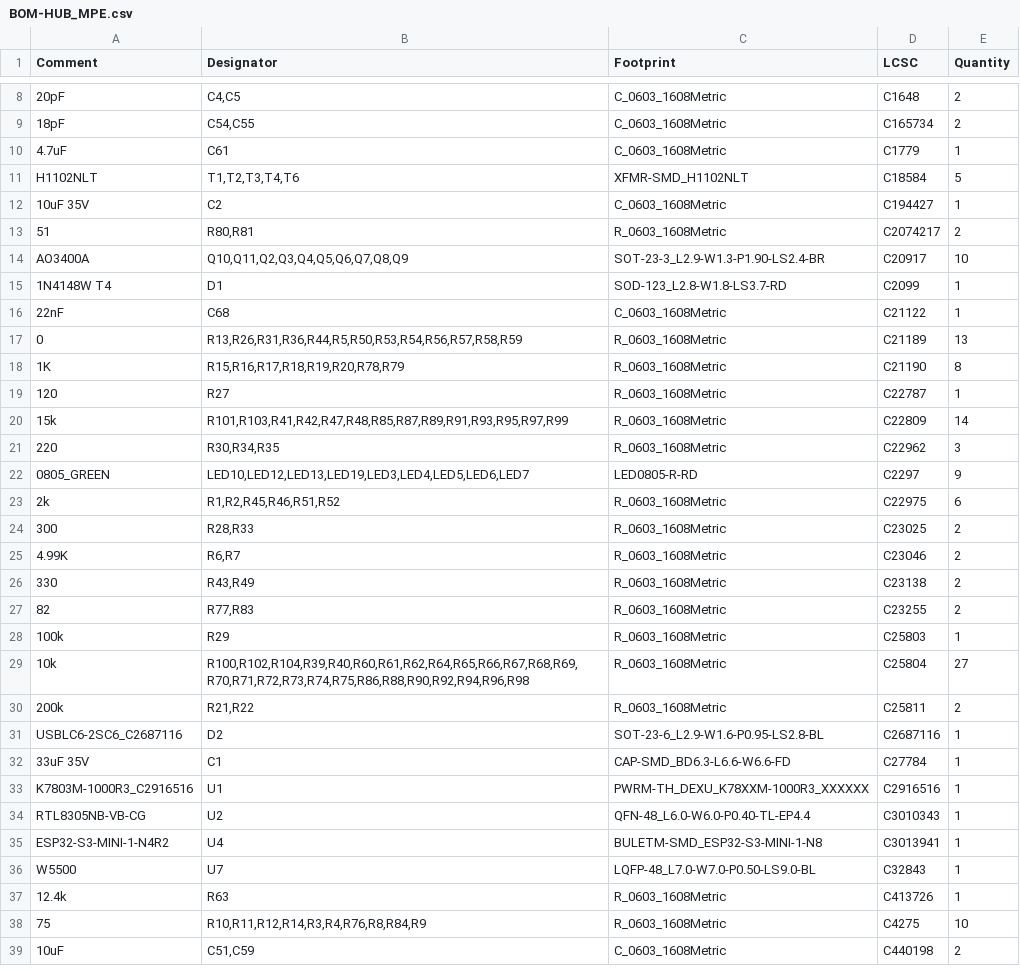
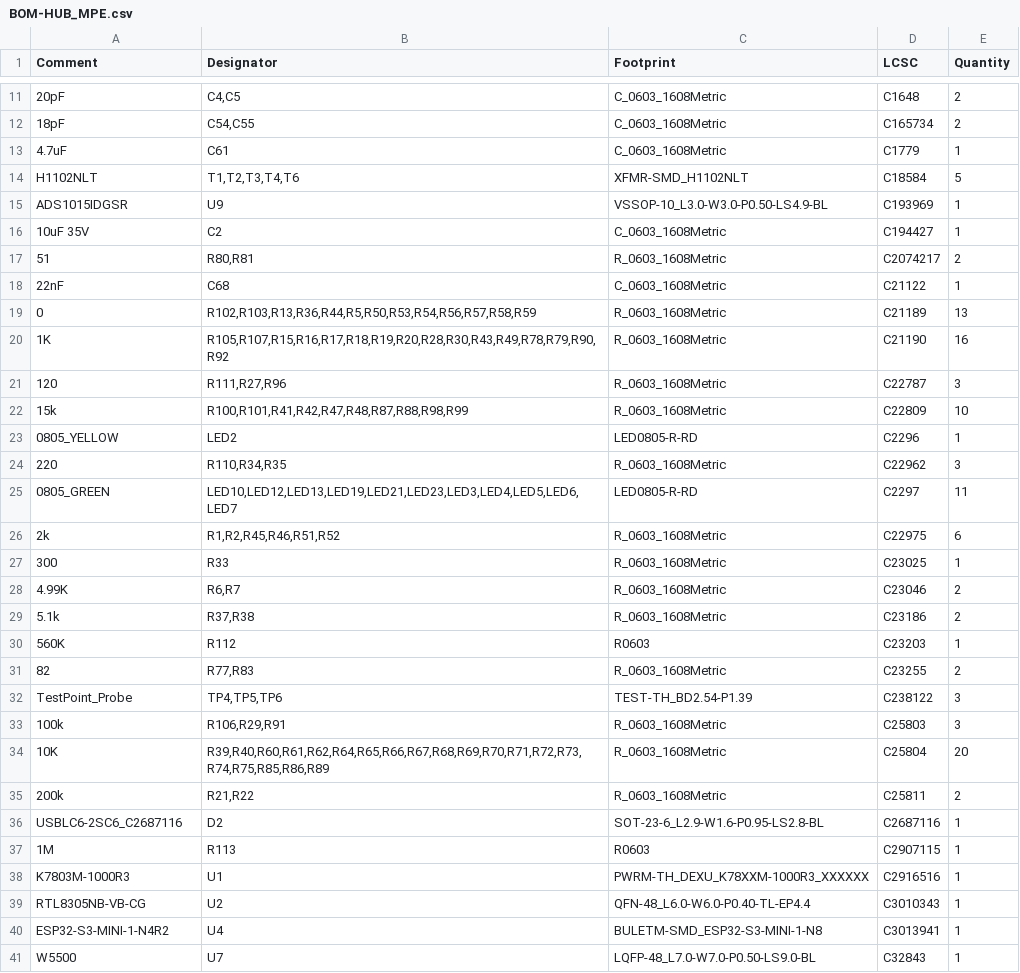
Before and after one commit to felixmanfredi/MPE_HUB, a CSV file: MPE_HUB_Board/jlcpcb/production_files/BOM-HUB_MPE.csv, drawn as a sheet; only a part is shown, gaps mark what is left out; the shorter side is filled out with more unchanged rows; the diff covers the shown part only.

```diff
--- a/MPE_HUB_Board/jlcpcb/production_files/BOM-HUB_MPE.csv
+++ b/MPE_HUB_Board/jlcpcb/production_files/BOM-HUB_MPE.csv
@@ -11,24 +14,26 @@ Comment,Designator,Footprint,LCSC,Quantity
 H1102NLT,"T1,T2,T3,T4,T6",XFMR-SMD_H1102NLT,C18584,5
+ADS1015IDGSR,U9,VSSOP-10_L3.0-W3.0-P0.50-LS4.9-BL,C193969,1
 10uF 35V,C2,C_0603_1608Metric,C194427,1
 51,"R80,R81",R_0603_1608Metric,C2074217,2
-AO3400A,"Q10,Q11,Q2,Q3,Q4,Q5,Q6,Q7,Q8,Q9",SOT-23-3_L2.9-W1.3-P1.90-LS2.4-BR,C20917,10
-1N4148W T4,D1,SOD-123_L2.8-W1.8-LS3.7-RD,C2099,1
 22nF,C68,C_0603_1608Metric,C21122,1
-0,"R13,R26,R31,R36,R44,R5,R50,R53,R54,R56,R57,R58,R59",R_0603_1608Metric,C21189,13
-1K,"R15,R16,R17,R18,R19,R20,R78,R79",R_0603_1608Metric,C21190,8
-120,R27,R_0603_1608Metric,C22787,1
-15k,"R101,R103,R41,R42,R47,R48,R85,R87,R89,R91,R93,R95,R97,R99",R_0603_1608Metric,C22809,14
-220,"R30,R34,R35",R_0603_1608Metric,C22962,3
-0805_GREEN,"LED10,LED12,LED13,LED19,LED3,LED4,LED5,LED6,LED7",LED0805-R-RD,C2297,9
+0,"R102,R103,R13,R36,R44,R5,R50,R53,R54,R56,R57,R58,R59",R_0603_1608Metric,C21189,13
+1K,"R105,R107,R15,R16,R17,R18,R19,R20,R28,R30,R43,R49,R78,R79,R90,R92",R_0603_1608Metric,C21190,16
+120,"R111,R27,R96",R_0603_1608Metric,C22787,3
+15k,"R100,R101,R41,R42,R47,R48,R87,R88,R98,R99",R_0603_1608Metric,C22809,10
+0805_YELLOW,LED2,LED0805-R-RD,C2296,1
+220,"R110,R34,R35",R_0603_1608Metric,C22962,3
+0805_GREEN,"LED10,LED12,LED13,LED19,LED21,LED23,LED3,LED4,LED5,LED6,LED7",LED0805-R-RD,C2297,11
 2k,"R1,R2,R45,R46,R51,R52",R_0603_1608Metric,C22975,6
-300,"R28,R33",R_0603_1608Metric,C23025,2
+300,R33,R_0603_1608Metric,C23025,1
 4.99K,"R6,R7",R_0603_1608Metric,C23046,2
-330,"R43,R49",R_0603_1608Metric,C23138,2
+5.1k,"R37,R38",R_0603_1608Metric,C23186,2
+560K,R112,R0603,C23203,1
 82,"R77,R83",R_0603_1608Metric,C23255,2
-100k,R29,R_0603_1608Metric,C25803,1
-10k,"R100,R102,R104,R39,R40,R60,R61,R62,R64,R65,R66,R67,R68,R69,R70,R71,R72,R73,R74,R75,R86,R88,R90,R92,R94,R96,R98",R_0603_1608Metric,C25804,27
+TestPoint_Probe,"TP4,TP5,TP6",TEST-TH_BD2.54-P1.39,C238122,3
+100k,"R106,R29,R91",R_0603_1608Metric,C25803,3
+10K,"R39,R40,R60,R61,R62,R64,R65,R66,R67,R68,R69,R70,R71,R72,R73,R74,R75,R85,R86,R89",R_0603_1608Metric,C25804,20
 200k,"R21,R22",R_0603_1608Metric,C25811,2
 USBLC6-2SC6_C2687116,D2,SOT-23-6_L2.9-W1.6-P0.95-LS2.8-BL,C2687116,1
-33uF 35V,C1,CAP-SMD_BD6.3-L6.6-W6.6-FD,C27784,1
-K7803M-1000R3_C2916516,U1,PWRM-TH_DEXU_K78XXM-1000R3_XXXXXX,C2916516,1
+1M,R113,R0603,C2907115,1
+K7803M-1000R3,U1,PWRM-TH_DEXU_K78XXM-1000R3_XXXXXX,C2916516,1
 RTL8305NB-VB-CG,U2,QFN-48_L6.0-W6.0-P0.40-TL-EP4.4,C3010343,1
```
Also changed, not shown: 8 added rows, 4 removed rows and 4 edited cells elsewhere in this file, MPE_HUB_Board/jlcpcb/production_files/CPL-HUB_MPE.csv, 31 other files.
